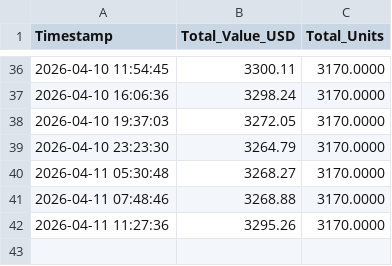
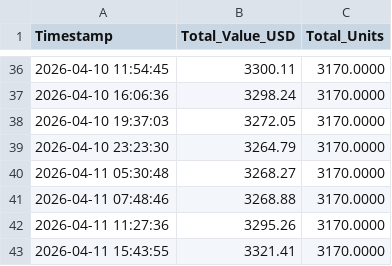
Before and after one commit to schumachero/PolyKalshi, a CSV file: Data/portfolio_history.csv, drawn as a sheet; only a part is shown, gaps mark what is left out; the diff names each change by its address in the sheet, - before the commit and + after, or states it on an @@ line.

```diff
--- a/Data/portfolio_history.csv
+++ b/Data/portfolio_history.csv
+row 43: 2026-04-11 15:43:55 | 3321.41 | 3170.0000
```
